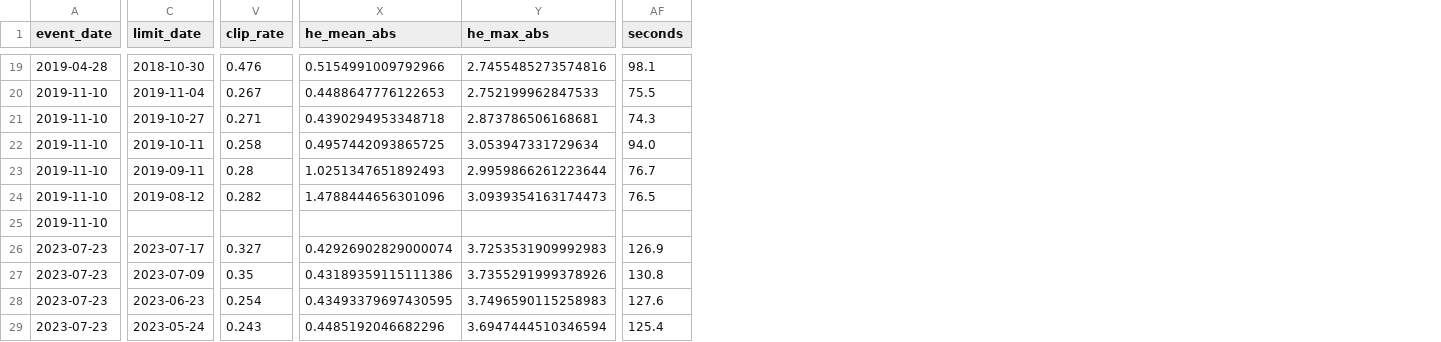
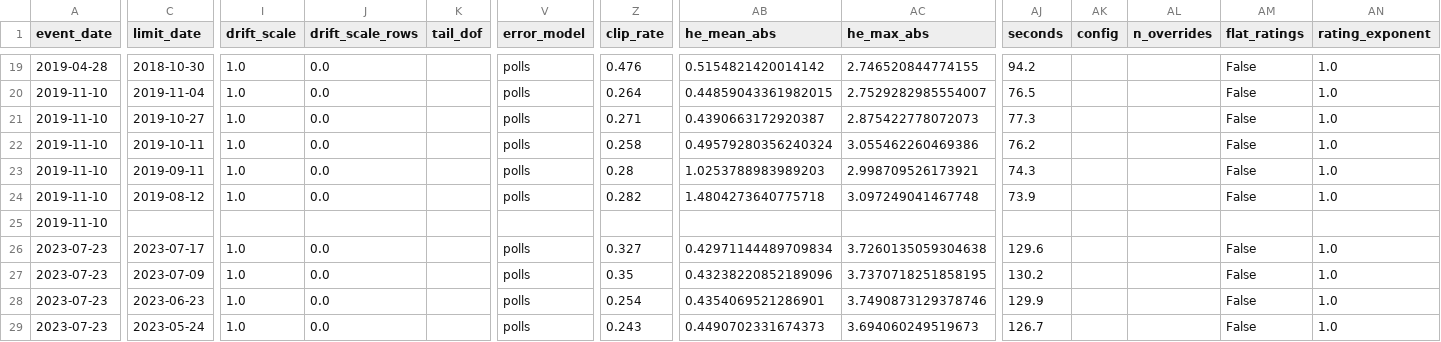
Before and after one commit to luissancho/elections-model, a CSV file: backtest/results/meta.csv, drawn as a sheet; only a part is shown, gaps mark what is left out; addresses are those after the commit; the diff covers the shown part only; the diff names each change by its address in the sheet, - before the commit and + after, or states it on an @@ line.

```diff
--- a/backtest/results/meta.csv
+++ b/backtest/results/meta.csv
+column I (drift_scale), rows 19-29: 1.0 | 1.0 | 1.0 | 1.0 | 1.0 | 1.0 |  | 1.0 | 1.0 | 1.0 | 1.0
+column J (drift_scale_rows), rows 19-29: 0.0 | 0.0 | 0.0 | 0.0 | 0.0 | 0.0 |  | 0.0 | 0.0 | 0.0 | 0.0
+column K (tail_dof), empty
+column V (error_model), rows 19-29: polls | polls | polls | polls | polls | polls |  | polls | polls | polls | polls
+column AK (config), empty
+column AL (n_overrides), empty
+column AM (flat_ratings), rows 19-29: False | False | False | False | False | False |  | False | False | False | False
+column AN (rating_exponent), rows 19-29: 1.0 | 1.0 | 1.0 | 1.0 | 1.0 | 1.0 |  | 1.0 | 1.0 | 1.0 | 1.0
-AB19 (he_mean_abs): 0.5154991009792966
+AB19 (he_mean_abs): 0.5154821420014142
-AC19 (he_max_abs): 2.7455485273574816
+AC19 (he_max_abs): 2.746520844774155
-AJ19 (seconds): 98.1
+AJ19 (seconds): 94.2
-Z20 (clip_rate): 0.267
+Z20 (clip_rate): 0.264
-AB20 (he_mean_abs): 0.4488647776122653
+AB20 (he_mean_abs): 0.44859043361982015
-AC20 (he_max_abs): 2.752199962847533
+AC20 (he_max_abs): 2.7529282985554007
-AJ20 (seconds): 75.5
+AJ20 (seconds): 76.5
-AB21 (he_mean_abs): 0.4390294953348718
+AB21 (he_mean_abs): 0.4390663172920387
-AC21 (he_max_abs): 2.873786506168681
+AC21 (he_max_abs): 2.875422778072073
-AJ21 (seconds): 74.3
+AJ21 (seconds): 77.3
-AB22 (he_mean_abs): 0.4957442093865725
+AB22 (he_mean_abs): 0.49579280356240324
-AC22 (he_max_abs): 3.053947331729634
+AC22 (he_max_abs): 3.055462260469386
-AJ22 (seconds): 94.0
+AJ22 (seconds): 76.2
-AB23 (he_mean_abs): 1.0251347651892493
+AB23 (he_mean_abs): 1.0253788983989203
-AC23 (he_max_abs): 2.9959866261223644
+AC23 (he_max_abs): 2.998709526173921
-AJ23 (seconds): 76.7
+AJ23 (seconds): 74.3
-AB24 (he_mean_abs): 1.4788444656301096
+AB24 (he_mean_abs): 1.4804273640775718
-AC24 (he_max_abs): 3.0939354163174473
+AC24 (he_max_abs): 3.097249041467748
-AJ24 (seconds): 76.5
+AJ24 (seconds): 73.9
-AB26 (he_mean_abs): 0.42926902829000074
+AB26 (he_mean_abs): 0.42971144489709834
-AC26 (he_max_abs): 3.7253531909992983
+AC26 (he_max_abs): 3.7260135059304638
-AJ26 (seconds): 126.9
+AJ26 (seconds): 129.6
-AB27 (he_mean_abs): 0.43189359115111386
+AB27 (he_mean_abs): 0.43238220852189096
-AC27 (he_max_abs): 3.7355291999378926
+AC27 (he_max_abs): 3.7370718251858195
-AJ27 (seconds): 130.8
+AJ27 (seconds): 130.2
-AB28 (he_mean_abs): 0.43493379697430595
+AB28 (he_mean_abs): 0.4354069521286901
-AC28 (he_max_abs): 3.7496590115258983
+AC28 (he_max_abs): 3.7490873129378746
-AJ28 (seconds): 127.6
+AJ28 (seconds): 129.9
-AB29 (he_mean_abs): 0.4485192046682296
+AB29 (he_mean_abs): 0.4490702331674373
-AC29 (he_max_abs): 3.6947444510346594
+AC29 (he_max_abs): 3.694060249519673
-AJ29 (seconds): 125.4
+AJ29 (seconds): 126.7
```
Also changed, not shown: 58 edited cells elsewhere in this file, backtest/results/blocks.csv, backtest/results/calibration.csv, 7 other files.
